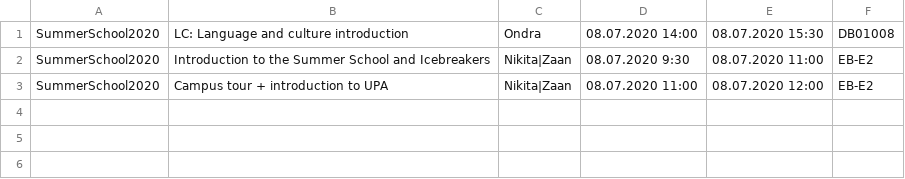
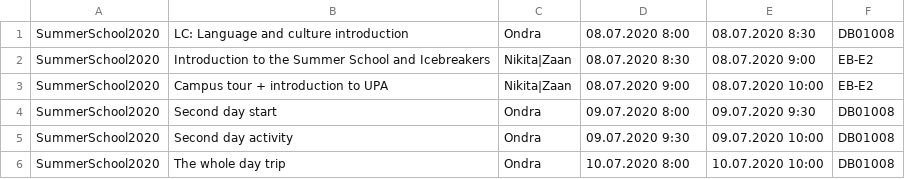
Before and after one commit to PyDev-UPa/eventplanner, a CSV file: test_data/activities.csv, drawn as a sheet.

Commit message:
This is as very early (and poor) proof of concept of activity matrix preprocessing and html serialization.

```diff
--- a/test_data/activities.csv
+++ b/test_data/activities.csv
@@ -1,3 +1,6 @@
-"SummerSchool2020","LC: Language and culture introduction","Ondra","08.07.2020 14:00","08.07.2020 15:30","DB01008"
-"SummerSchool2020","Introduction to the Summer School and Icebreakers","Nikita|Zaan","08.07.2020 9:30","08.07.2020 11:00","EB-E2"
-"SummerSchool2020","Campus tour + introduction to UPA","Nikita|Zaan","08.07.2020 11:00","08.07.2020 12:00","EB-E2"
+"SummerSchool2020","LC: Language and culture introduction","Ondra","08.07.2020 8:00","08.07.2020 8:30","DB01008"
+"SummerSchool2020","Introduction to the Summer School and Icebreakers","Nikita|Zaan","08.07.2020 8:30","08.07.2020 9:00","EB-E2"
+"SummerSchool2020","Campus tour + introduction to UPA","Nikita|Zaan","08.07.2020 9:00","08.07.2020 10:00","EB-E2"
+"SummerSchool2020","Second day start","Ondra","09.07.2020 8:00","09.07.2020 9:30","DB01008"
+"SummerSchool2020","Second day activity","Ondra","09.07.2020 9:30","09.07.2020 10:00","DB01008"
+"SummerSchool2020","The whole day trip","Ondra","10.07.2020 8:00","10.07.2020 10:00","DB01008"
```
Also changed, not shown: 8 other files.
